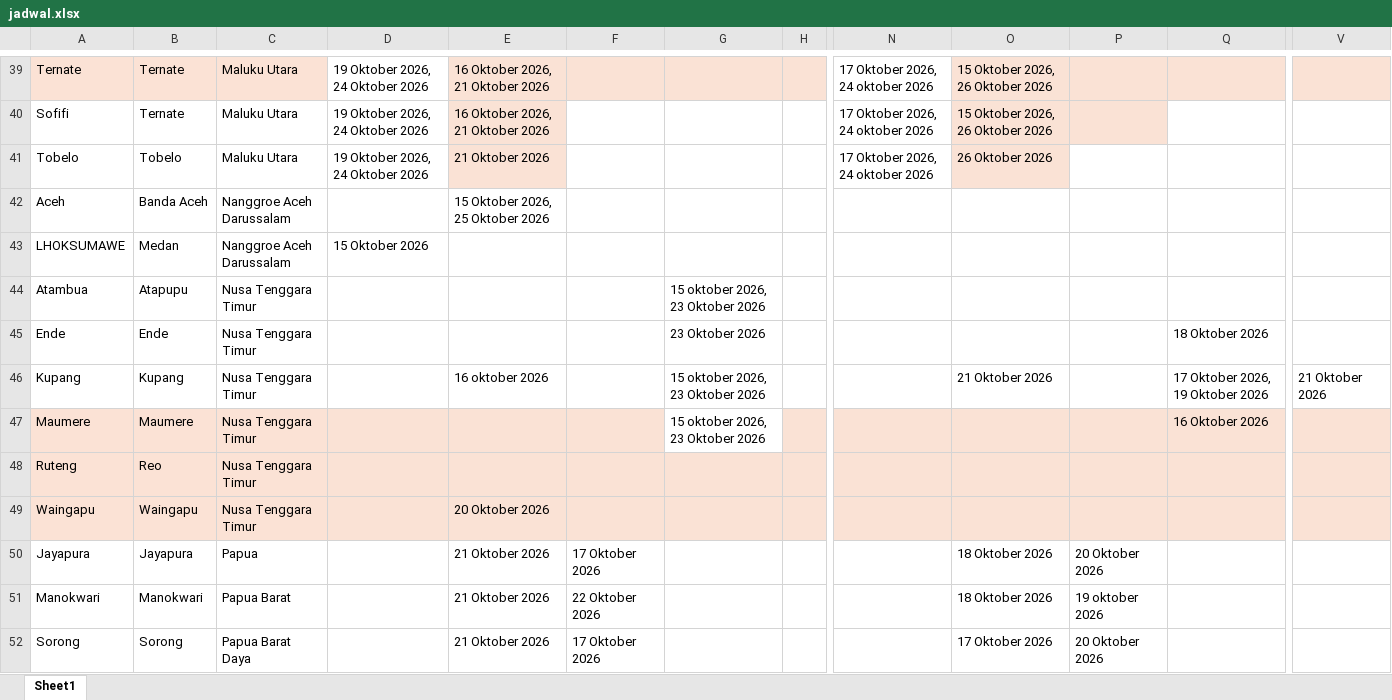
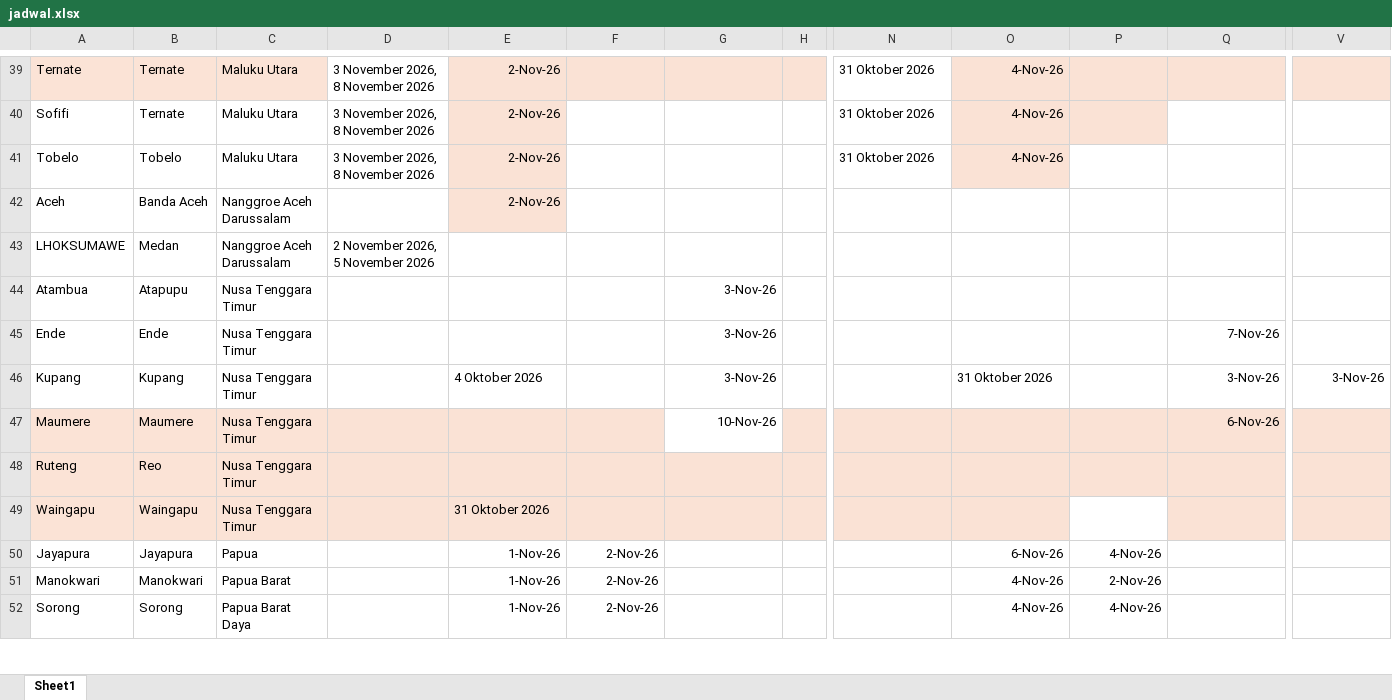
Before and after one commit to scmfokus/jadwal-kapal-FOKUS, an Excel workbook: jadwal.xlsx, sheet Sheet1, drawn as a sheet; only a part is shown, gaps mark what is left out; values as stored, in another font and other column widths than the file's, no borders; the diff covers the shown part only; the diff names each change by its address in the sheet, - before the commit and + after, or states it on an @@ line.

```diff
--- a/jadwal.xlsx (sheet Sheet1)
+++ b/jadwal.xlsx (sheet Sheet1)
-D39:D41: 19 Oktober 2026, 24 Oktober 2026
+D39:D41: 3 November 2026, 8 November 2026
-E39:E40: 16 Oktober 2026, 21 Oktober 2026
+E39:E40: 2-Nov-26
-N39:N41: 17 Oktober 2026, 24 oktober 2026
+N39:N41: 31 Oktober 2026
-O39:O40: 15 Oktober 2026, 26 Oktober 2026
+O39:O40: 4-Nov-26
-E41: 21 Oktober 2026
+E41: 2-Nov-26
-O41: 26 Oktober 2026
+O41: 4-Nov-26
-E42: 15 Oktober 2026, 25 Oktober 2026
+E42: 2-Nov-26
-E42 fill: none
+E42 fill: #FAE2D5
-D43: 15 Oktober 2026
+D43: 2 November 2026, 5 November 2026
-G44: 15 oktober 2026, 23 Oktober 2026
+G44: 3-Nov-26
-G45: 23 Oktober 2026
+G45: 3-Nov-26
-Q45: 18 Oktober 2026
+Q45: 7-Nov-26
-E46: 16 oktober 2026
+E46: 4 Oktober 2026
-G46: 15 oktober 2026, 23 Oktober 2026
+G46: 3-Nov-26
-O46: 21 Oktober 2026
+O46: 31 Oktober 2026
-Q46: 17 Oktober 2026, 19 Oktober 2026
+Q46: 3-Nov-26
-V46: 21 Oktober 2026
+V46: 3-Nov-26
-G47: 15 oktober 2026, 23 Oktober 2026
+G47: 10-Nov-26
-Q47: 16 Oktober 2026
+Q47: 6-Nov-26
-E49: 20 Oktober 2026
+E49: 31 Oktober 2026
-P49 fill: #FAE2D5
+P49 fill: none
-E50:E52: 21 Oktober 2026
+E50:E52: 1-Nov-26
-F50: 17 Oktober 2026
+F50: 2-Nov-26
-O50: 18 Oktober 2026
+O50: 6-Nov-26
-P50: 20 Oktober 2026
+P50: 4-Nov-26
-F51: 22 Oktober 2026
+F51: 2-Nov-26
-O51: 18 Oktober 2026
+O51: 4-Nov-26
-P51: 19 oktober 2026
+P51: 2-Nov-26
-F52: 17 Oktober 2026
+F52: 2-Nov-26
-O52: 17 Oktober 2026
+O52: 4-Nov-26
-P52: 20 Oktober 2026
+P52: 4-Nov-26
```
Also changed, not shown: 341 edited cells, cell formats and merged cells elsewhere in this sheet.
